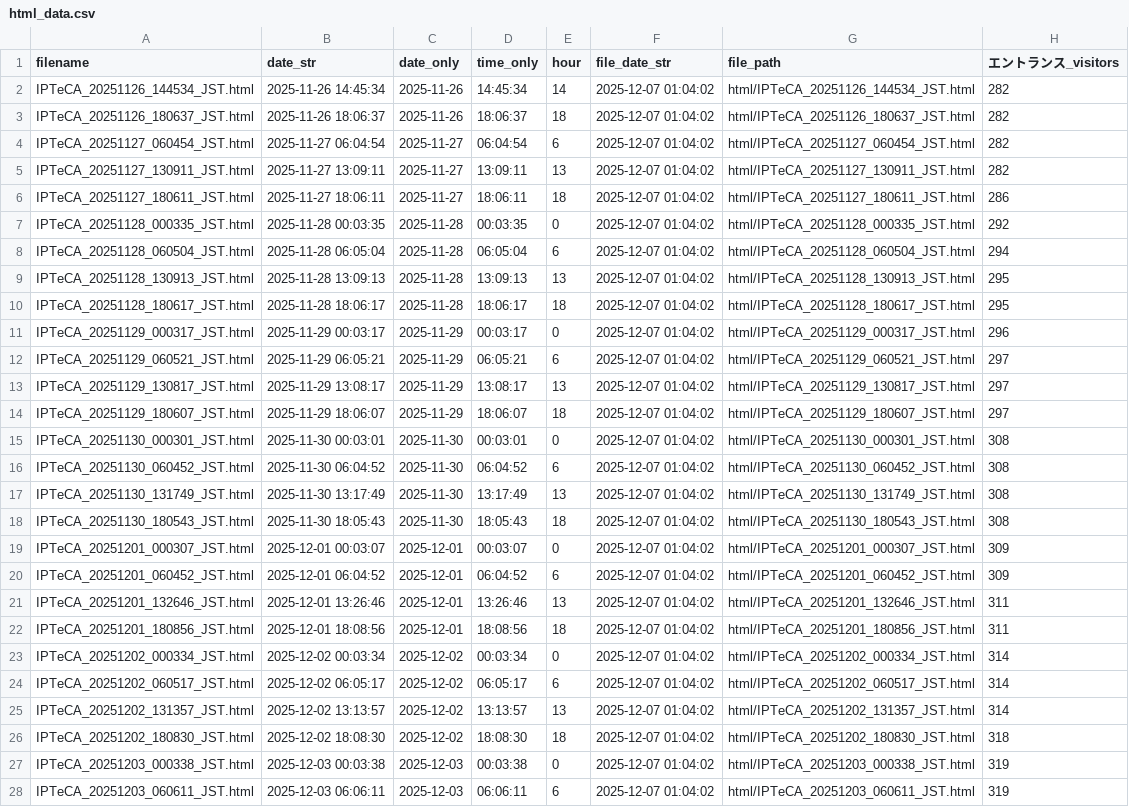
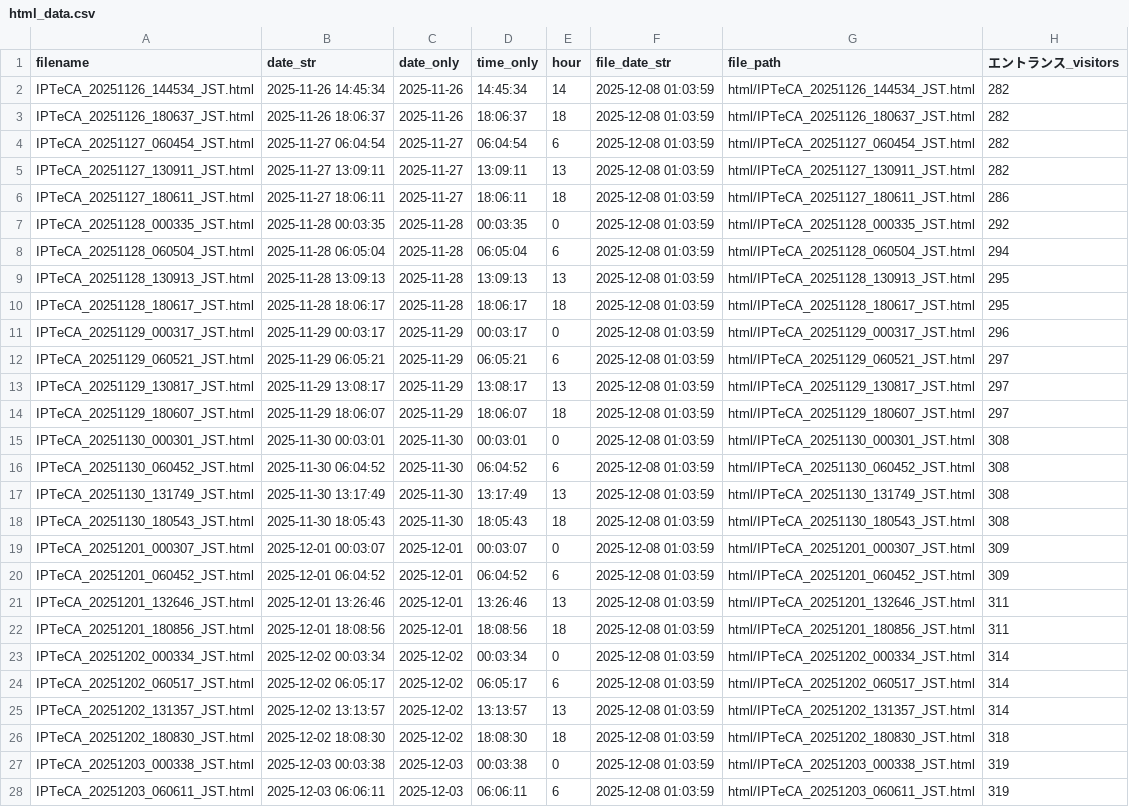
Before and after one commit to sassa4771/cluster-ipteca-screenshot-bot, a CSV file: graphs/html_data.csv, drawn as a sheet; only a part is shown; the diff covers the shown part only; the diff names each change by its address in the sheet, - before the commit and + after, or states it on an @@ line.

```diff
--- a/graphs/html_data.csv
+++ b/graphs/html_data.csv
-F2:F28 (file_date_str): 2025-12-07 01:04:02
+F2:F28 (file_date_str): 2025-12-08 01:03:59
```
Also changed, not shown: 4 added rows and 15 edited cells elsewhere in this file, 5 other files.
